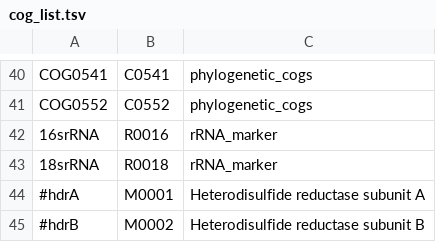
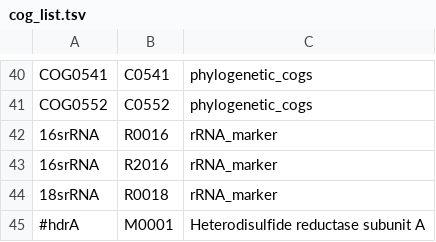
Before and after one commit to hallamlab/TreeSAPP, a TSV file: data/tree_data/cog_list.tsv, drawn as a sheet; only a part is shown, gaps mark what is left out; the shorter side is filled out with more unchanged rows.

```diff
--- a/data/tree_data/cog_list.tsv
+++ b/data/tree_data/cog_list.tsv
@@ -42,2 +42,3 @@ COG0552	C0552	phylogenetic_cogs
 16srRNA	R0016	rRNA_marker
+16srRNA	R2016	rRNA_marker
 18srRNA	R0018	rRNA_marker
```
Also changed, not shown: data/tree_data/ref_build_parameters.tsv, 11 other files.
